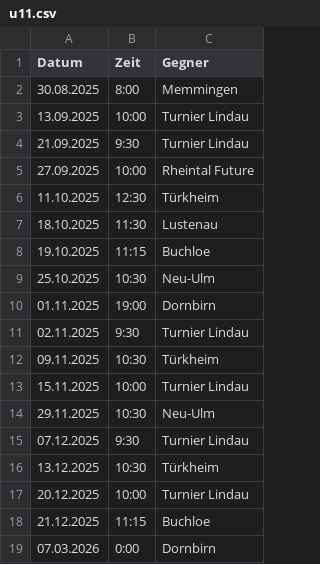
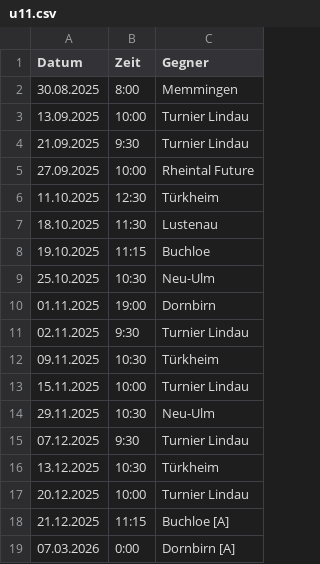
Before and after one commit to derhintze/young_islanders_sharepic_generator, a CSV file: u11.csv, drawn as a sheet.

```diff
--- a/u11.csv
+++ b/u11.csv
@@ -17,3 +17,3 @@ Datum,Zeit,Gegner
 20.12.2025,10:00,Turnier Lindau
-21.12.2025,11:15,Buchloe
-07.03.2026,0:00,Dornbirn
+21.12.2025,11:15,Buchloe [A]
+07.03.2026,0:00,Dornbirn [A]
```
Also changed, not shown: u9.csv.
